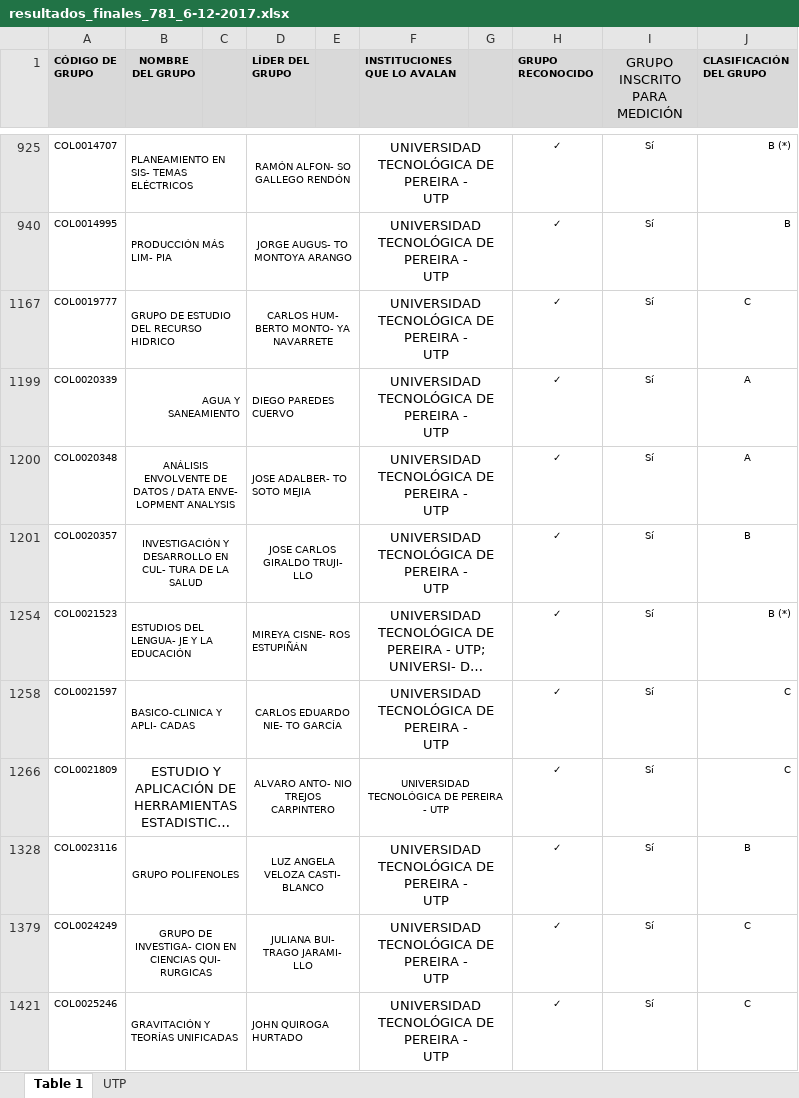
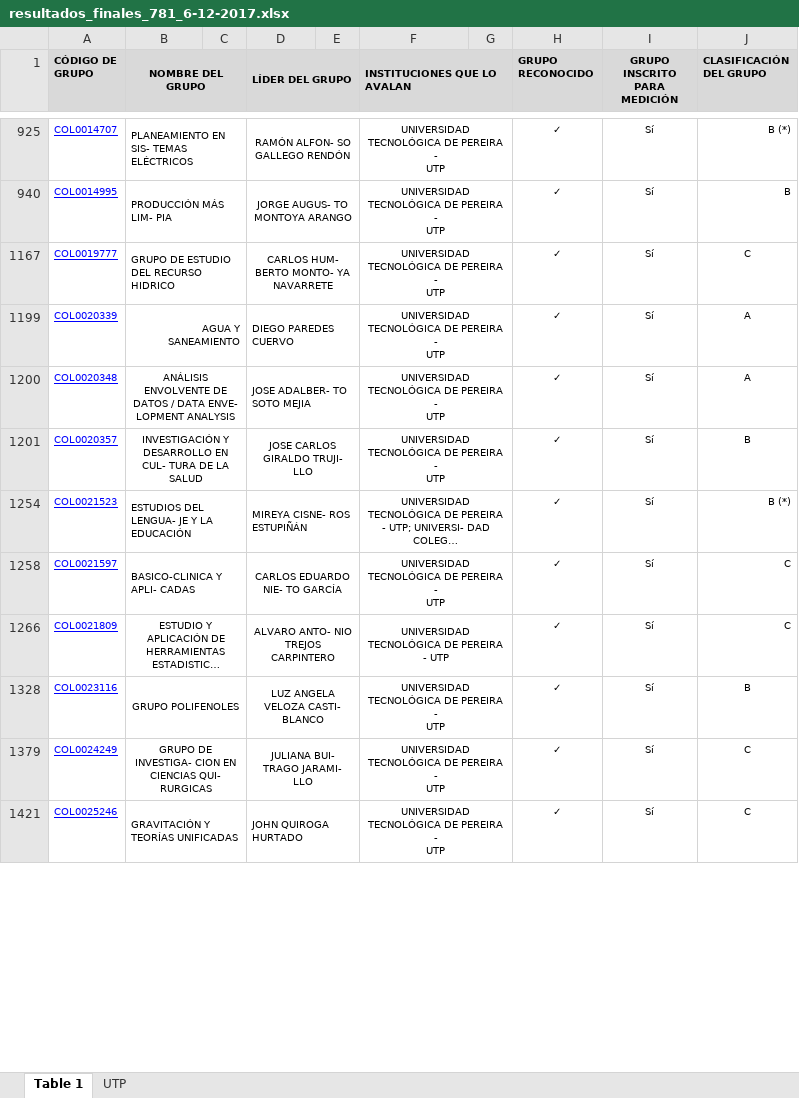
Before and after one commit to leiverandres/grupvis-bk, an Excel workbook: script/scienti/scienti/data/resultados_finales_781_6-12-2017.xlsx, sheet Table 1, drawn as a sheet; only a part is shown, gaps mark what is left out; long unchanged cells end in …; values as stored, in another font and other column widths than the file's, no borders; charts and pictures not drawn; the diff covers the shown part only; the diff names each change by its address in the sheet, - before the commit and + after, or states it on an @@ line.

```diff
--- a/script/scienti/scienti/data/resultados_finales_781_6-12-2017.xlsx (sheet Table 1)
+++ b/script/scienti/scienti/data/resultados_finales_781_6-12-2017.xlsx (sheet Table 1)
+B1:C1 merged
+D1:E1 merged
+F1:G1 merged
@@ I1 text size: smaller, bold: off → on @@
@@ A925 underline: off → on, text colour: black → #0000FF @@
@@ F925 text size: smaller @@
@@ A940 underline: off → on, text colour: black → #0000FF @@
@@ F940 text size: smaller @@
@@ A1167 underline: off → on, text colour: black → #0000FF @@
@@ F1167 text size: smaller @@
@@ A1199:A1201 underline: off → on, text colour: black → #0000FF @@
@@ F1199:F1201 text size: smaller @@
@@ A1254 underline: off → on, text colour: black → #0000FF @@
@@ F1254 text size: smaller @@
@@ A1258 underline: off → on, text colour: black → #0000FF @@
@@ F1258 text size: smaller @@
@@ A1266 underline: off → on, text colour: black → #0000FF @@
@@ B1266 text size: smaller @@
@@ A1328 underline: off → on, text colour: black → #0000FF @@
@@ F1328 text size: smaller @@
@@ A1379 underline: off → on, text colour: black → #0000FF @@
@@ F1379 text size: smaller @@
@@ A1421 underline: off → on, text colour: black → #0000FF @@
@@ F1421 text size: smaller @@
```
Also changed, not shown: cell formats and merged cells elsewhere in this sheet, sheet UTP, charts or pictures.
